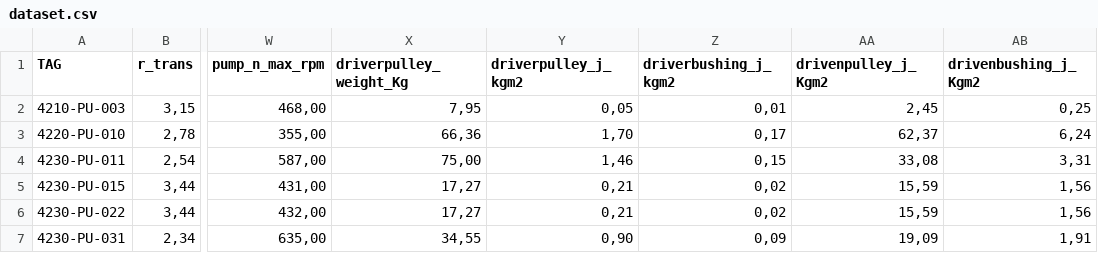
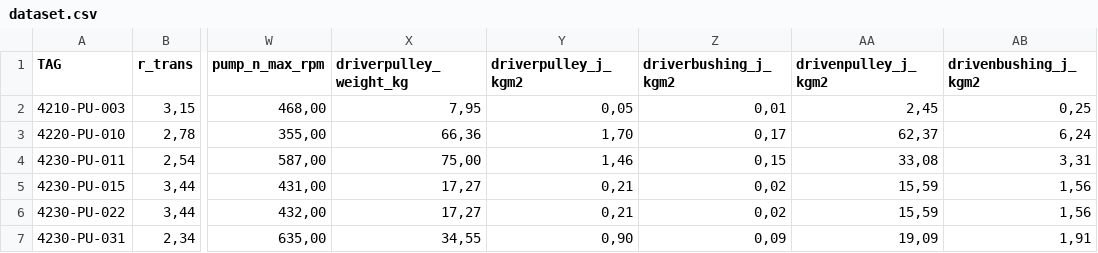
Before and after one commit to fran-as/PumpsReactionTime, a CSV file: dataset.csv, drawn as a sheet; only a part is shown, gaps mark what is left out; the diff names each change by its address in the sheet, - before the commit and + after, or states it on an @@ line.

```diff
--- a/dataset.csv
+++ b/dataset.csv
-X1: driverpulley_weight_Kg
+X1: driverpulley_weight_kg
-AA1: drivenpulley_j_Kgm2
+AA1: drivenpulley_j_kgm2
-AB1: drivenbushing_j_Kgm2
+AB1: drivenbushing_j_kgm2
```
Also changed, not shown: 1 other file.
